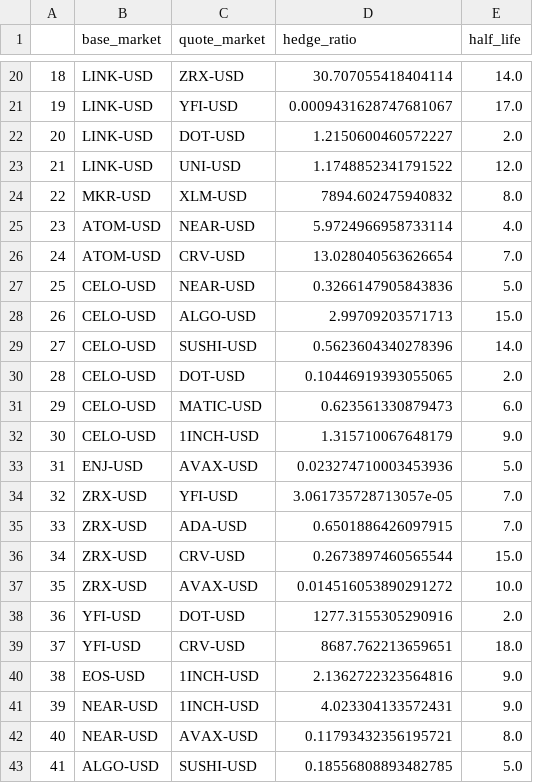
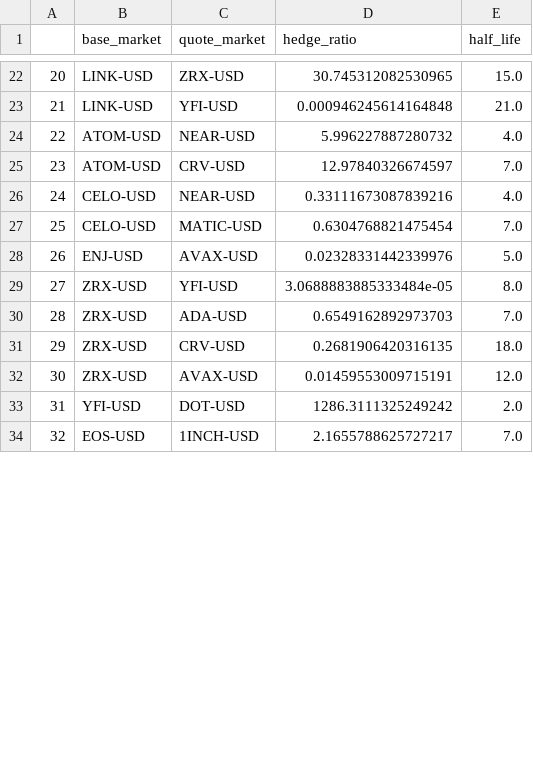
Before and after one commit to HeikoGRF/bliblablub, a CSV file: program/cointegrated_pairs.csv, drawn as a sheet; only a part is shown, gaps mark what is left out; removed rows and columns are numbered as before the commit, all else as after; the diff covers the shown part only; the diff names each change by its address in the sheet, - before the commit and + after, or states it on an @@ line.

```diff
--- a/program/cointegrated_pairs.csv
+++ b/program/cointegrated_pairs.csv
@@ column A renumbered between rows 2 and 41 @@
-D22 (hedge_ratio): 30.707055418404114
+D22 (hedge_ratio): 30.745312082530965
-E22 (half_life): 14.0
+E22 (half_life): 15.0
-D23 (hedge_ratio): 0.0009431628747681067
+D23 (hedge_ratio): 0.000946245614164848
-E23 (half_life): 17.0
+E23 (half_life): 21.0
-row 22: 20 | LINK-USD | DOT-USD | 1.2150600460572227 | 2.0
-row 23: 21 | LINK-USD | UNI-USD | 1.1748852341791522 | 12.0
-row 24: 22 | MKR-USD | XLM-USD | 7894.602475940832 | 8.0
-D24 (hedge_ratio): 5.9724966958733114
+D24 (hedge_ratio): 5.996227887280732
-D25 (hedge_ratio): 13.028040563626654
+D25 (hedge_ratio): 12.97840326674597
-D26 (hedge_ratio): 0.3266147905843836
+D26 (hedge_ratio): 0.33111673087839216
-E26 (half_life): 5.0
+E26 (half_life): 4.0
-row 28: 26 | CELO-USD | ALGO-USD | 2.99709203571713 | 15.0
-row 29: 27 | CELO-USD | SUSHI-USD | 0.5623604340278396 | 14.0
-row 30: 28 | CELO-USD | DOT-USD | 0.10446919393055065 | 2.0
-D27 (hedge_ratio): 0.623561330879473
+D27 (hedge_ratio): 0.6304768821475454
-E27 (half_life): 6.0
+E27 (half_life): 7.0
-row 32: 30 | CELO-USD | 1INCH-USD | 1.315710067648179 | 9.0
-D28 (hedge_ratio): 0.023274710003453936
+D28 (hedge_ratio): 0.02328331442339976
-D29 (hedge_ratio): 3.061735728713057e-05
+D29 (hedge_ratio): 3.0688883885333484e-05
-E29 (half_life): 7.0
+E29 (half_life): 8.0
-D30 (hedge_ratio): 0.6501886426097915
+D30 (hedge_ratio): 0.6549162892973703
-D31 (hedge_ratio): 0.2673897460565544
+D31 (hedge_ratio): 0.2681906420316135
-E31 (half_life): 15.0
+E31 (half_life): 18.0
-D32 (hedge_ratio): 0.014516053890291272
+D32 (hedge_ratio): 0.01459553009715191
-E32 (half_life): 10.0
+E32 (half_life): 12.0
-D33 (hedge_ratio): 1277.3155305290916
+D33 (hedge_ratio): 1286.3111325249242
-row 39: 37 | YFI-USD | CRV-USD | 8687.762213659651 | 18.0
-D34 (hedge_ratio): 2.1362722323564816
+D34 (hedge_ratio): 2.1655788625727217
-E34 (half_life): 9.0
+E34 (half_life): 7.0
-row 41: 39 | NEAR-USD | 1INCH-USD | 4.023304133572431 | 9.0
-row 42: 40 | NEAR-USD | AVAX-USD | 0.11793432356195721 | 8.0
-row 43: 41 | ALGO-USD | SUSHI-USD | 0.18556808893482785 | 5.0
```
Also changed, not shown: 10 added rows, 7 removed rows and 25 edited cells elsewhere in this file, 3 other files.
